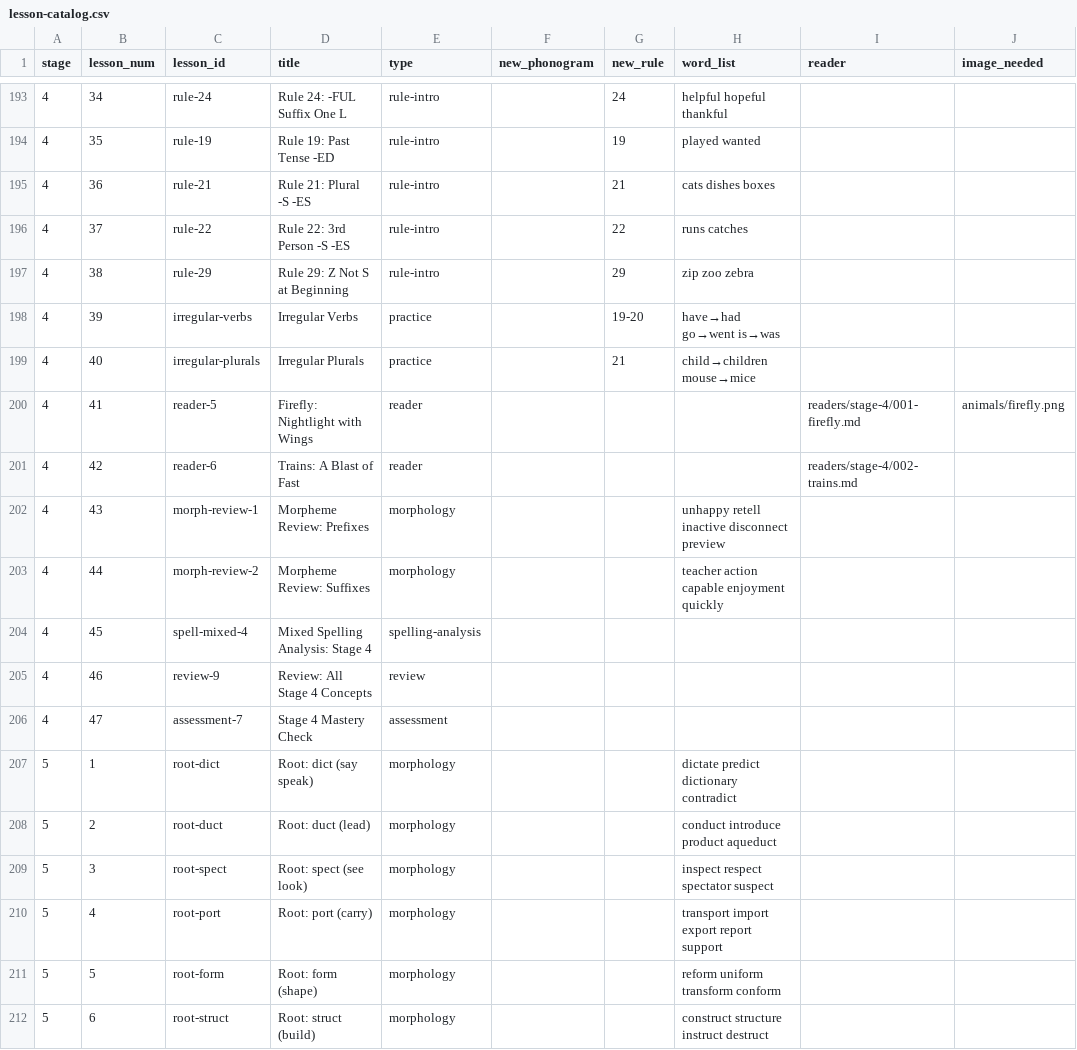
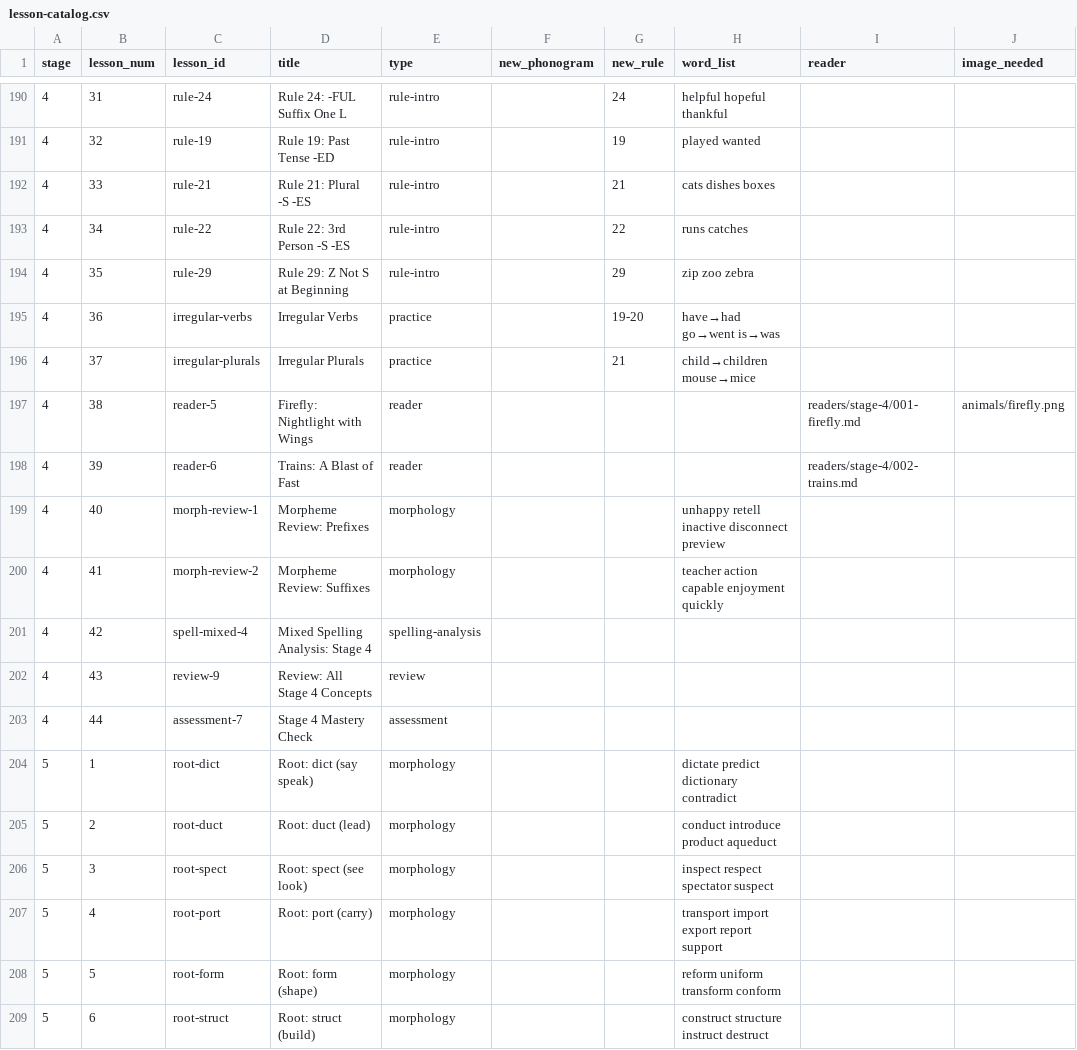
Before and after one commit to valueforvalue/OpenPhonograms, a CSV file: framework/lesson-catalog.csv, drawn as a sheet; only a part is shown, gaps mark what is left out; the diff covers the shown part only.

```diff
--- a/framework/lesson-catalog.csv
+++ b/framework/lesson-catalog.csv
@@ -193,15 +190,15 @@ stage,lesson_num,lesson_id,title,type,new_phonogram,new_rule,word_list,reader,im
-4,34,rule-24,Rule 24: -FUL Suffix One L,rule-intro,,24,helpful hopeful thankful,"",
-4,35,rule-19,Rule 19: Past Tense -ED,rule-intro,,19,played wanted,"",
-4,36,rule-21,Rule 21: Plural -S -ES,rule-intro,,21,"cats dishes boxes","",
-4,37,rule-22,Rule 22: 3rd Person -S -ES,rule-intro,,22,"runs catches","",
-4,38,rule-29,Rule 29: Z Not S at Beginning,rule-intro,,29,zip zoo zebra,"",
-4,39,irregular-verbs,Irregular Verbs,practice,,"19-20","have→had go→went is→was","",
-4,40,irregular-plurals,Irregular Plurals,practice,,"21","child→children mouse→mice","",
-4,41,reader-5,Firefly: Nightlight with Wings,reader,,,,"readers/stage-4/001-firefly.md",animals/firefly.png
-4,42,reader-6,Trains: A Blast of Fast,reader,,,,"readers/stage-4/002-trains.md",
-4,43,morph-review-1,Morpheme Review: Prefixes,morphology,,,"unhappy retell inactive disconnect preview","",
-4,44,morph-review-2,Morpheme Review: Suffixes,morphology,,,"teacher action capable enjoyment quickly","",
-4,45,spell-mixed-4,Mixed Spelling Analysis: Stage 4,spelling-analysis,,,"","",
-4,46,review-9,Review: All Stage 4 Concepts,review,,,"","",
-4,47,assessment-7,Stage 4 Mastery Check,assessment,,,,"",
+4,31,rule-24,Rule 24: -FUL Suffix One L,rule-intro,,24,helpful hopeful thankful,"",
+4,32,rule-19,Rule 19: Past Tense -ED,rule-intro,,19,played wanted,"",
+4,33,rule-21,Rule 21: Plural -S -ES,rule-intro,,21,"cats dishes boxes","",
+4,34,rule-22,Rule 22: 3rd Person -S -ES,rule-intro,,22,"runs catches","",
+4,35,rule-29,Rule 29: Z Not S at Beginning,rule-intro,,29,zip zoo zebra,"",
+4,36,irregular-verbs,Irregular Verbs,practice,,"19-20","have→had go→went is→was","",
+4,37,irregular-plurals,Irregular Plurals,practice,,"21","child→children mouse→mice","",
+4,38,reader-5,Firefly: Nightlight with Wings,reader,,,,"readers/stage-4/001-firefly.md",animals/firefly.png
+4,39,reader-6,Trains: A Blast of Fast,reader,,,,"readers/stage-4/002-trains.md",
+4,40,morph-review-1,Morpheme Review: Prefixes,morphology,,,"unhappy retell inactive disconnect preview","",
+4,41,morph-review-2,Morpheme Review: Suffixes,morphology,,,"teacher action capable enjoyment quickly","",
+4,42,spell-mixed-4,Mixed Spelling Analysis: Stage 4,spelling-analysis,,,"","",
+4,43,review-9,Review: All Stage 4 Concepts,review,,,"","",
+4,44,assessment-7,Stage 4 Mastery Check,assessment,,,,"",
 5,1,root-dict,Root: dict (say speak),morphology,,,"dictate predict dictionary contradict","",
```
Also changed, not shown: 3 removed rows and 26 edited cells elsewhere in this file, 34 other files.
